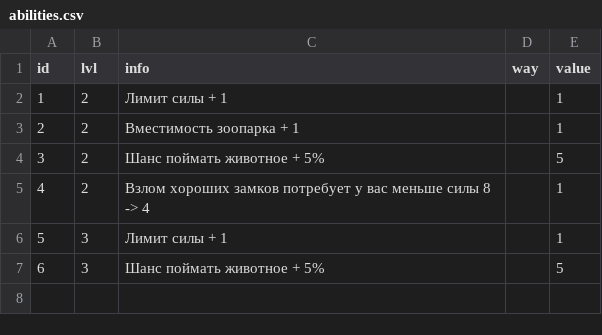
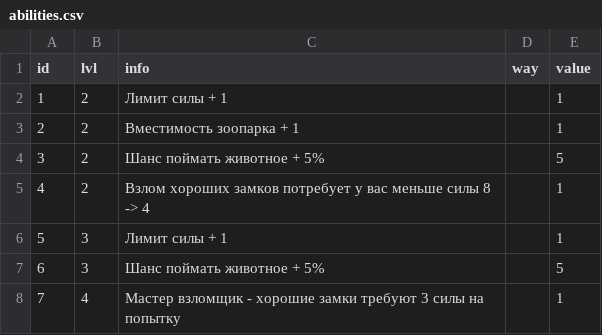
Before and after one commit to porodem/amzzoo, a CSV file: csvs/abilities.csv (was abilities.csv), drawn as a sheet; the diff names each change by its address in the sheet, - before the commit and + after, or states it on an @@ line.

```diff
--- a/abilities.csv
+++ b/csvs/abilities.csv
+row 8: 7 | 4 | Мастер взломщик - хорошие замки требуют 3 силы на попытку |  | 1
```
Also changed, not shown: csvs/items.csv, 5 other files.
